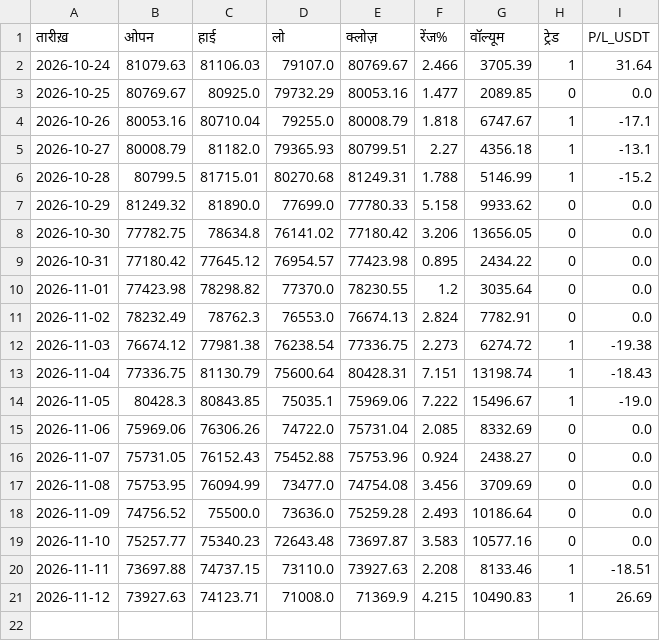
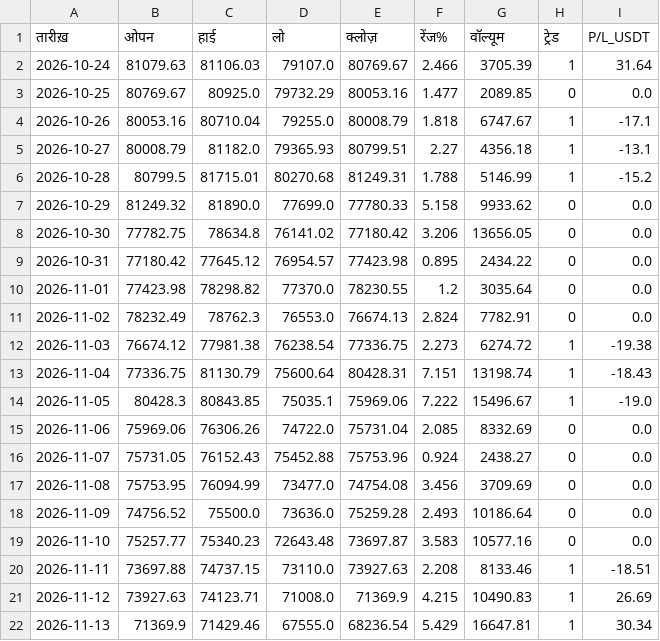
Before and after one commit to bannarr19-debug/Trading-agent-, a CSV file: days.csv, drawn as a sheet.

```diff
--- a/days.csv
+++ b/days.csv
@@ -21 +21,2 @@
 2026-11-12,73927.63,74123.71,71008.0,71369.9,4.215,10490.83,1,26.69
+2026-11-13,71369.9,71429.46,67555.0,68236.54,5.429,16647.81,1,30.34
```
Also changed, not shown: 2 other files.
